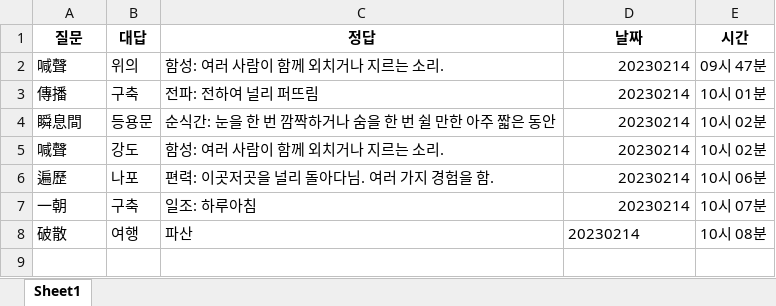
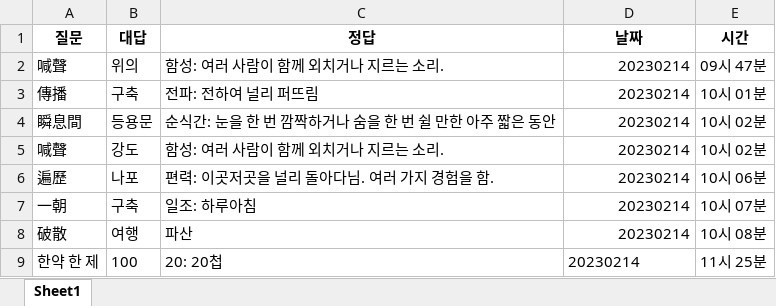
Before and after one commit to Choisignal/Private-Quizlet, an Excel workbook: 학습자료/단답형/오답노트/오답노트_무한반복_객관식_국어 파이널.xlsx, sheet Sheet1, drawn as a sheet; values as stored, in another font and other column widths than the file's, no borders; the diff names each change by its address in the sheet, - before the commit and + after, or states it on an @@ line.

```diff
--- a/학습자료/단답형/오답노트/오답노트_무한반복_객관식_국어 파이널.xlsx (sheet Sheet1)
+++ b/학습자료/단답형/오답노트/오답노트_무한반복_객관식_국어 파이널.xlsx (sheet Sheet1)
-D8 alignment: left
+D8 alignment: right
+row 9: 한약 한 제 | 100 | 20: 20첩 | 20230214 | 11시 25분
```
Also changed, not shown: 학습자료/단답형/국어 파이널.xlsx, 1 other file.
